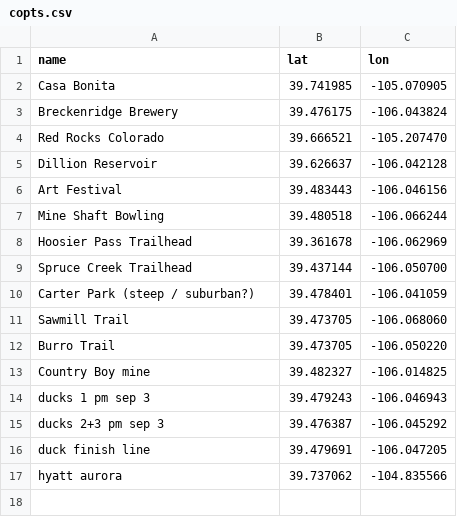
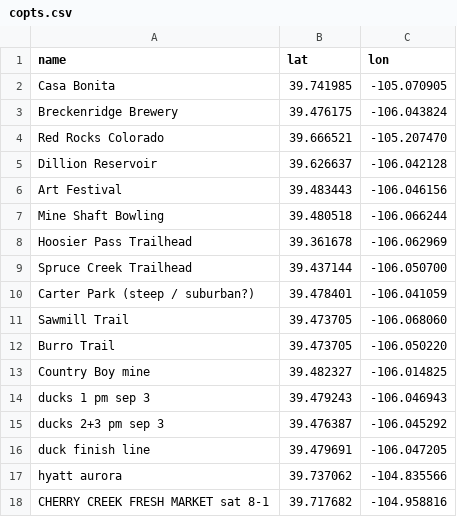
Before and after one commit to tbnorth/coloradonav, a CSV file: files/copts.csv, drawn as a sheet; the diff names each change by its address in the sheet, - before the commit and + after, or states it on an @@ line.

Commit message:
Update copts.csv

```diff
--- a/files/copts.csv
+++ b/files/copts.csv
+row 18: CHERRY CREEK FRESH MARKET sat 8-1 | 39.717682 | -104.958816
```
